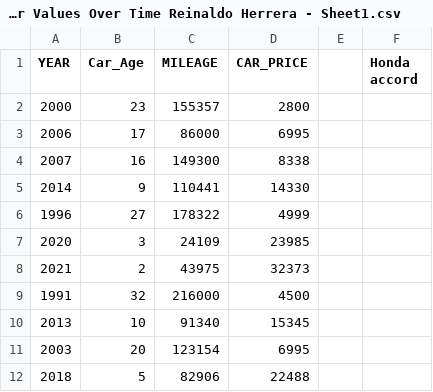
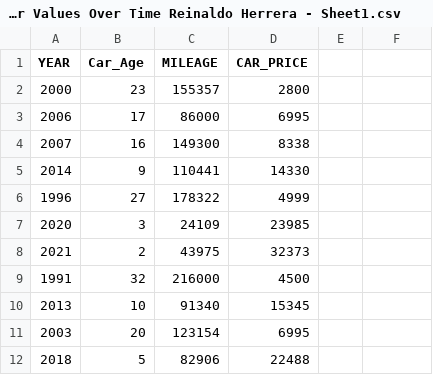
Before and after one commit to ReinaldoHerrera/Skyline-Math-200, a CSV file: Copy of Car Values Over Time Reinaldo Herrera - Sheet1.csv, drawn as a sheet.

Commit message:
Update Copy of Car Values Over Time Reinaldo Herrera - Sheet1.csv

```diff
--- a/Copy of Car Values Over Time Reinaldo Herrera - Sheet1.csv
+++ b/Copy of Car Values Over Time Reinaldo Herrera - Sheet1.csv
@@ -1,2 +1,2 @@
-YEAR,Car_Age,MILEAGE,CAR_PRICE,,Honda accord
+YEAR,Car_Age,MILEAGE,CAR_PRICE
 2000,23,155357,2800,,
```
